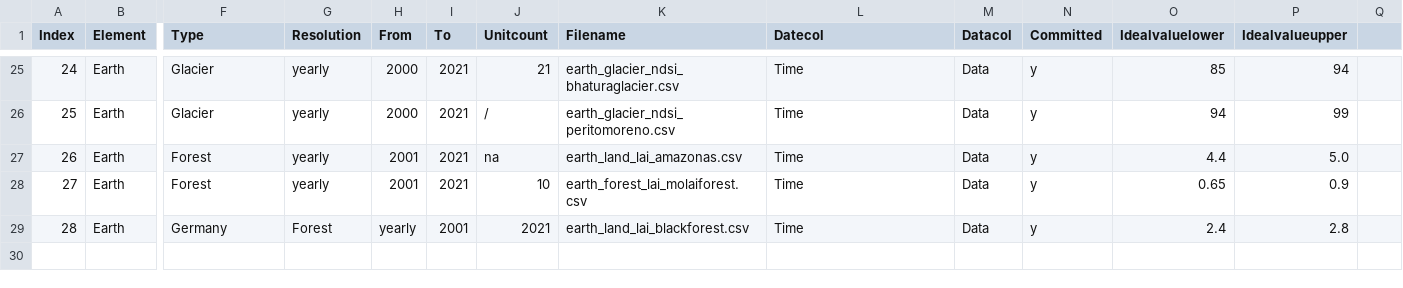
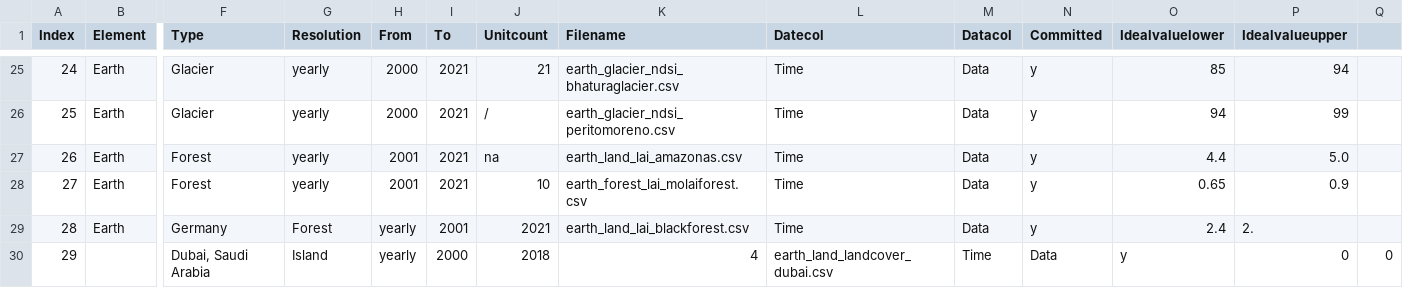
Before and after one commit to merlin-lacuna/stories-from-home-v1, a CSV file: data/metadata.csv, drawn as a sheet; only a part is shown, gaps mark what is left out; rows hold the shown columns only; the diff names each change by its address in the sheet, - before the commit and + after, or states it on an @@ line.

```diff
--- a/data/metadata.csv
+++ b/data/metadata.csv
-P29 (Idealvalueupper): 2.8
+P29 (Idealvalueupper): 2.
+row 30: 29 |  | Dubai, Saudi Arabia | Island | yearly | 2000 | 2018 | 4 | earth_land_landcover_dubai.csv | Time | Data | y | 0 | 0
```
Also changed, not shown: 1 other file.
